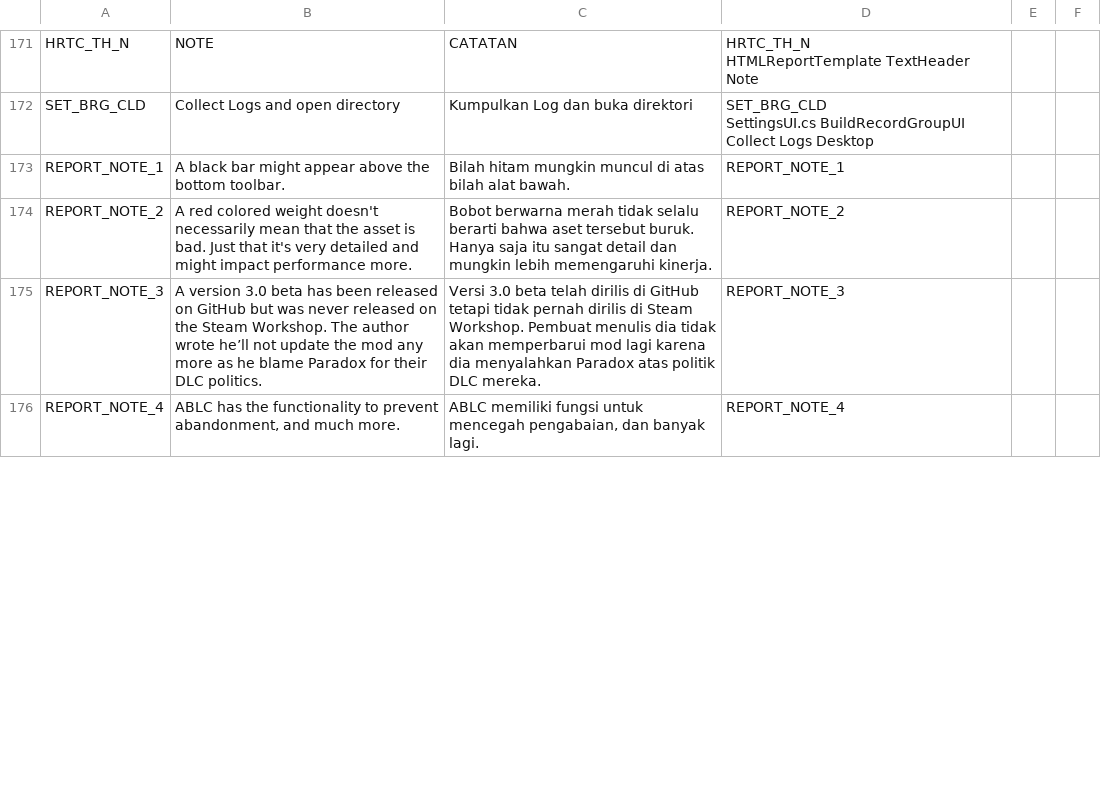
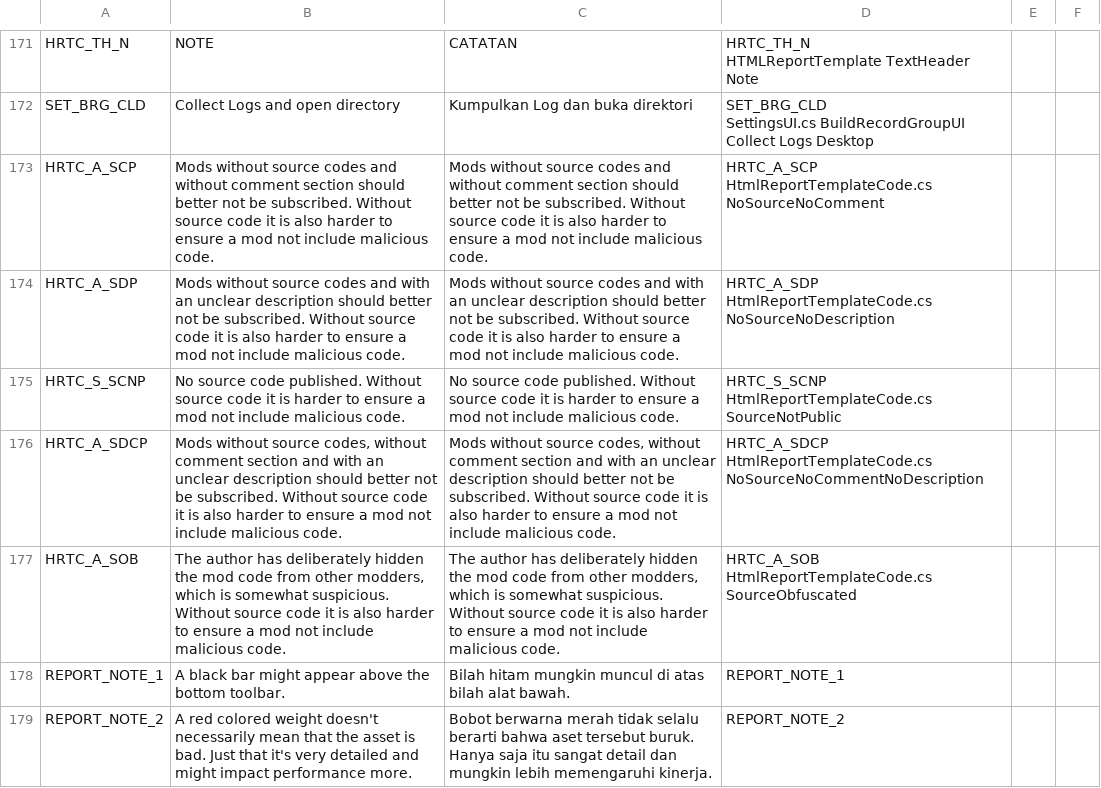
Before and after one commit to chameleon-tbn/CompatibilityReport, a CSV file: i18n/id_ID.csv, drawn as a sheet; only a part is shown, gaps mark what is left out; the shorter side is filled out with more unchanged rows; ↵ is a line break in a cell; the diff covers the shown part only; the diff names each change by its address in the sheet, - before the commit and + after, or states it on an @@ line.

```diff
--- a/i18n/id_ID.csv
+++ b/i18n/id_ID.csv
+row 173: HRTC_A_SCP | Mods without source codes and without comment section should better not be subscribed. Without source code it is also harder to ensure a mod not include malicious code. | Mods without source codes and without comment section should better not be subscribed. Without source code it is also harder to ensure a mod not include malicious code. | HRTC_A_SCP ↵ HtmlReportTemplateCode.cs NoSourceNoComment
+row 174: HRTC_A_SDP | Mods without source codes and with an unclear description should better not be subscribed. Without source code it is also harder to ensure a mod not include malicious code. | Mods without source codes and with an unclear description should better not be subscribed. Without source code it is also harder to ensure a mod not include malicious code. | HRTC_A_SDP ↵ HtmlReportTemplateCode.cs NoSourceNoDescription
+row 175: HRTC_S_SCNP | No source code published. Without source code it is harder to ensure a mod not include malicious code. | No source code published. Without source code it is harder to ensure a mod not include malicious code. | HRTC_S_SCNP ↵ HtmlReportTemplateCode.cs SourceNotPublic
+row 176: HRTC_A_SDCP | Mods without source codes, without comment section and with an unclear description should better not be subscribed. Without source code it is also harder to ensure a mod not include malicious code. | Mods without source codes, without comment section and with an unclear description should better not be subscribed. Without source code it is also harder to ensure a mod not include malicious code. | HRTC_A_SDCP ↵ HtmlReportTemplateCode.cs NoSourceNoCommentNoDescription
+row 177: HRTC_A_SOB | The author has deliberately hidden the mod code from other modders, which is somewhat suspicious. Without source code it is also harder to ensure a mod not include malicious code. | The author has deliberately hidden the mod code from other modders, which is somewhat suspicious. Without source code it is also harder to ensure a mod not include malicious code. | HRTC_A_SOB ↵ HtmlReportTemplateCode.cs SourceObfuscated
```
Also changed, not shown: 10 added rows and 37 edited cells elsewhere in this file, i18n/it_IT.csv, i18n/ko_KR.csv, 17 other files.
